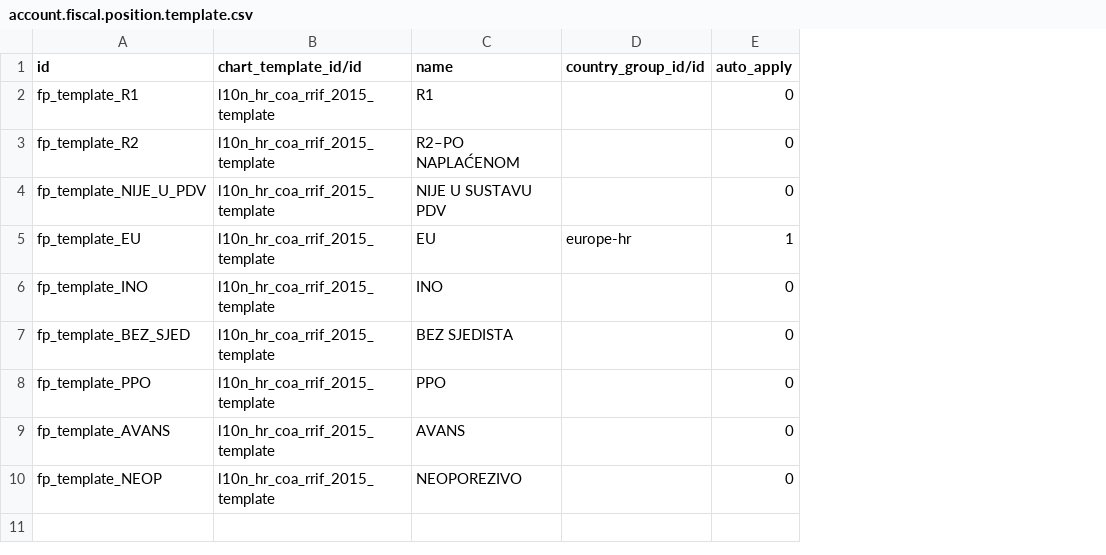
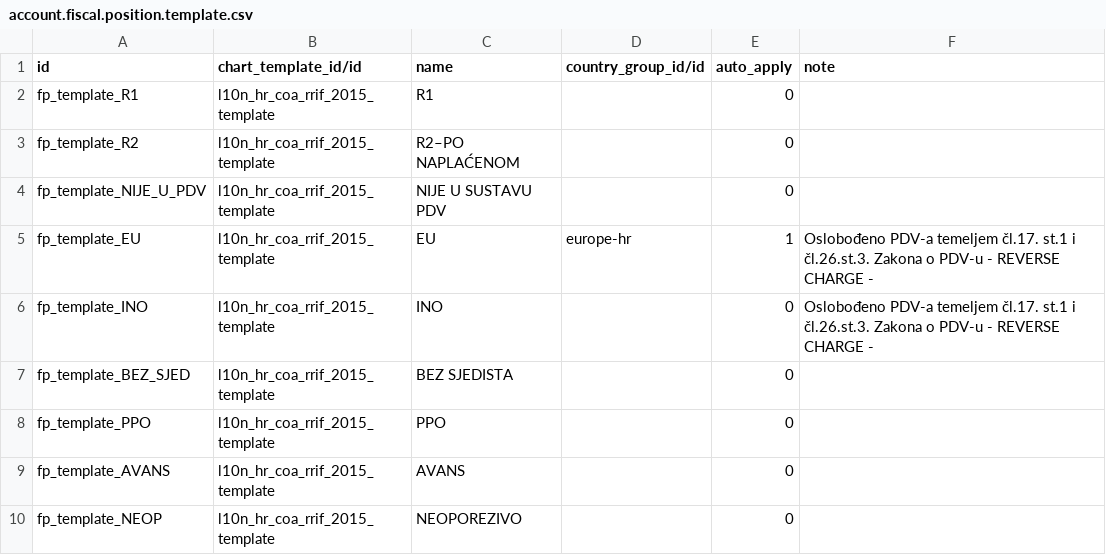
Before and after one commit to decodio/l10n_hr, a CSV file: l10n_hr_coa_rrif_2015/data/account.fiscal.position.template.csv, drawn as a sheet; the diff names each change by its address in the sheet, - before the commit and + after, or states it on an @@ line.

Commit message:
fiskal position note: reverse charge

```diff
--- a/l10n_hr_coa_rrif_2015/data/account.fiscal.position.template.csv
+++ b/l10n_hr_coa_rrif_2015/data/account.fiscal.position.template.csv
+column F (note), rows 5-6: Oslobođeno PDV-a temeljem čl.17. st.1 i čl.26.st.3. Zakona o PDV-u - REVERSE CHARGE - | Oslobođeno PDV-a temeljem čl.17. st.1 i čl.26.st.3. Zakona o PDV-u - REVERSE CHARGE -
```
Also changed, not shown: 1 other file.
